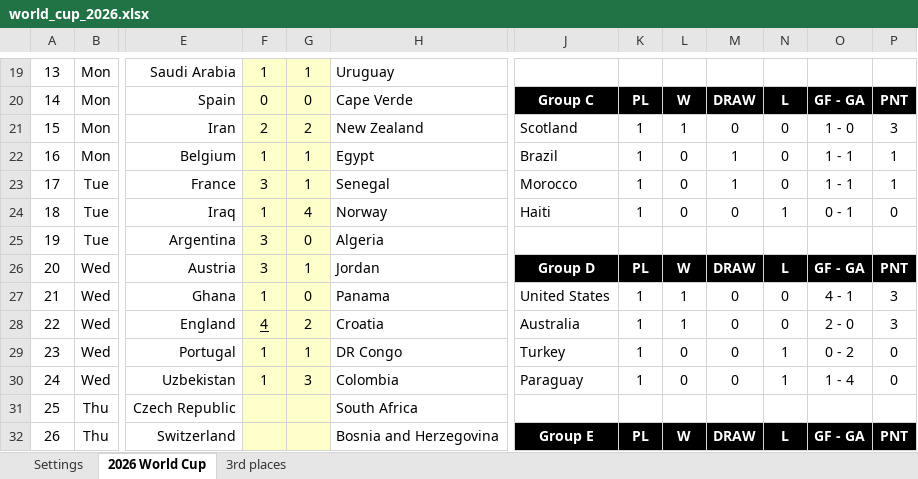
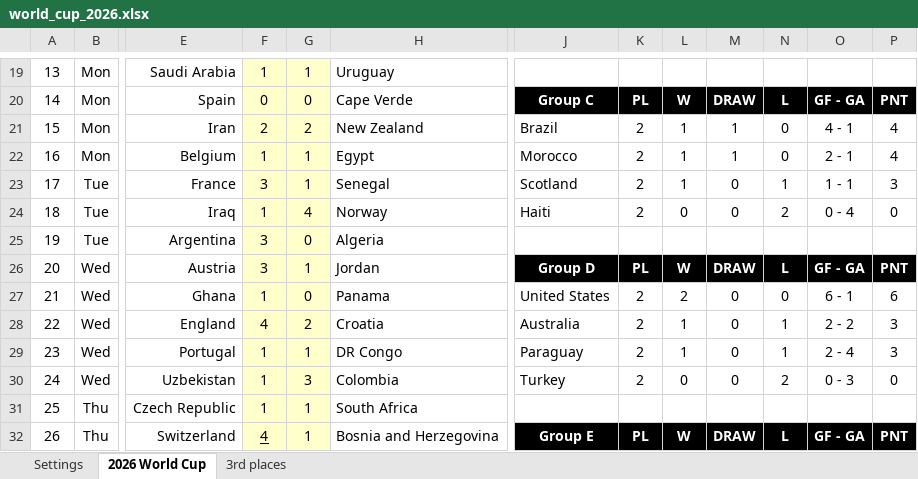
Before and after one commit to Cavallinux/fifa-world-cup, an Excel workbook: 2026/world_cup_2026.xlsx, sheet 2026 World Cup, drawn as a sheet; only a part is shown, gaps mark what is left out; values as stored, in another font and other column widths than the file's, no borders; charts and pictures and conditional formats not drawn; the diff covers the shown part only; the diff names each change by its address in the sheet, - before the commit and + after, or states it on an @@ line.

```diff
--- a/2026/world_cup_2026.xlsx (sheet 2026 World Cup)
+++ b/2026/world_cup_2026.xlsx (sheet 2026 World Cup)
-J21: Scotland
+J21: Brazil
-K21:K24: 1
+K21:K24: 2
-M21: 0
+M21: 1
-O21: 1 - 0
+O21: 4 - 1
-P21: 3
+P21: 4
-J22: Brazil
+J22: Morocco
-L22:L23: 0
+L22:L23: 1
-O22: 1 - 1
+O22: 2 - 1
-P22: 1
+P22: 4
-J23: Morocco
+J23: Scotland
-M23: 1
+M23: 0
-N23: 0
+N23: 1
-P23: 1
+P23: 3
-N24: 1
+N24: 2
-O24: 0 - 1
+O24: 0 - 4
-K27:K30: 1
+K27:K30: 2
-L27: 1
+L27: 2
-O27: 4 - 1
+O27: 6 - 1
-P27: 3
+P27: 6
-F28 underline: on
+F28 underline: off
-N28: 0
+N28: 1
-O28: 2 - 0
+O28: 2 - 2
-J29: Turkey
+J29: Paraguay
-L29: 0
+L29: 1
-O29: 0 - 2
+O29: 2 - 4
-P29: 0
+P29: 3
-J30: Paraguay
+J30: Turkey
-N30: 1
+N30: 2
-O30: 1 - 4
+O30: 0 - 3
-F31: (empty)
+F31: 1
-G31:G32: (empty)
+G31:G32: 1
-F32: (empty)
+F32: 4
```
Also changed, not shown: 5 added rows, 5 removed rows, 93 edited cells, cell formats and merged cells elsewhere in this sheet, sheet 3rd places, formulas that keep their value, charts or pictures.
